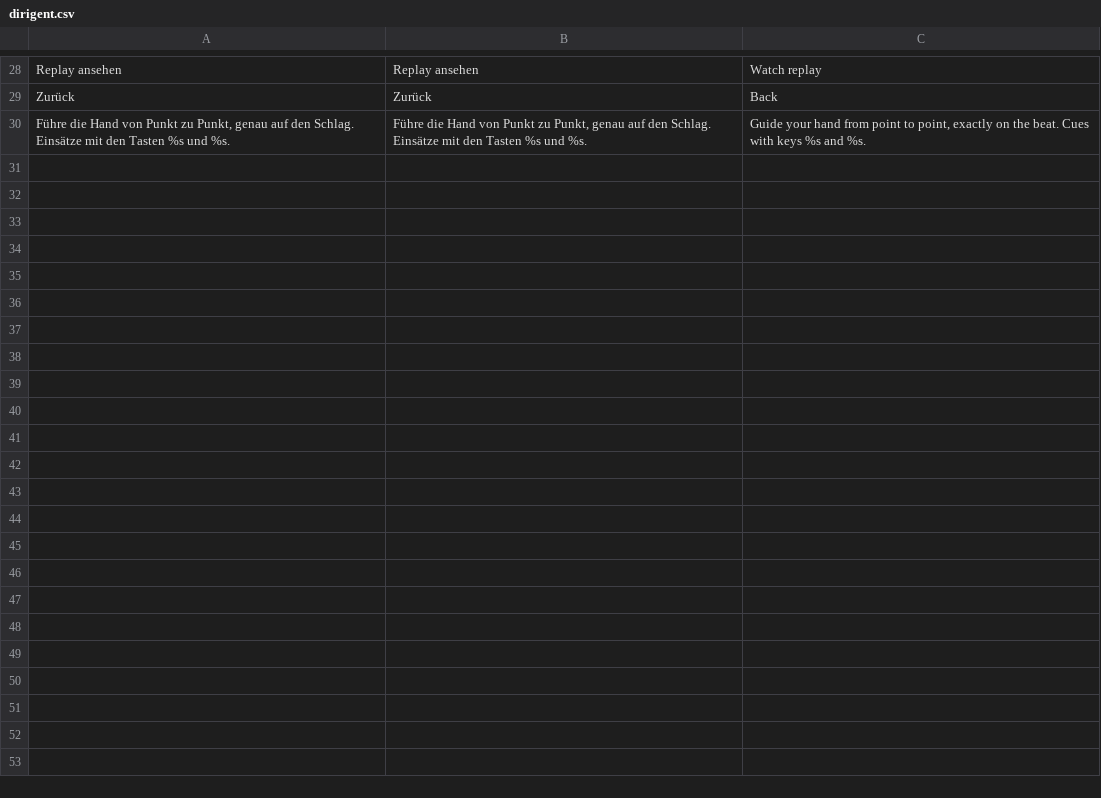
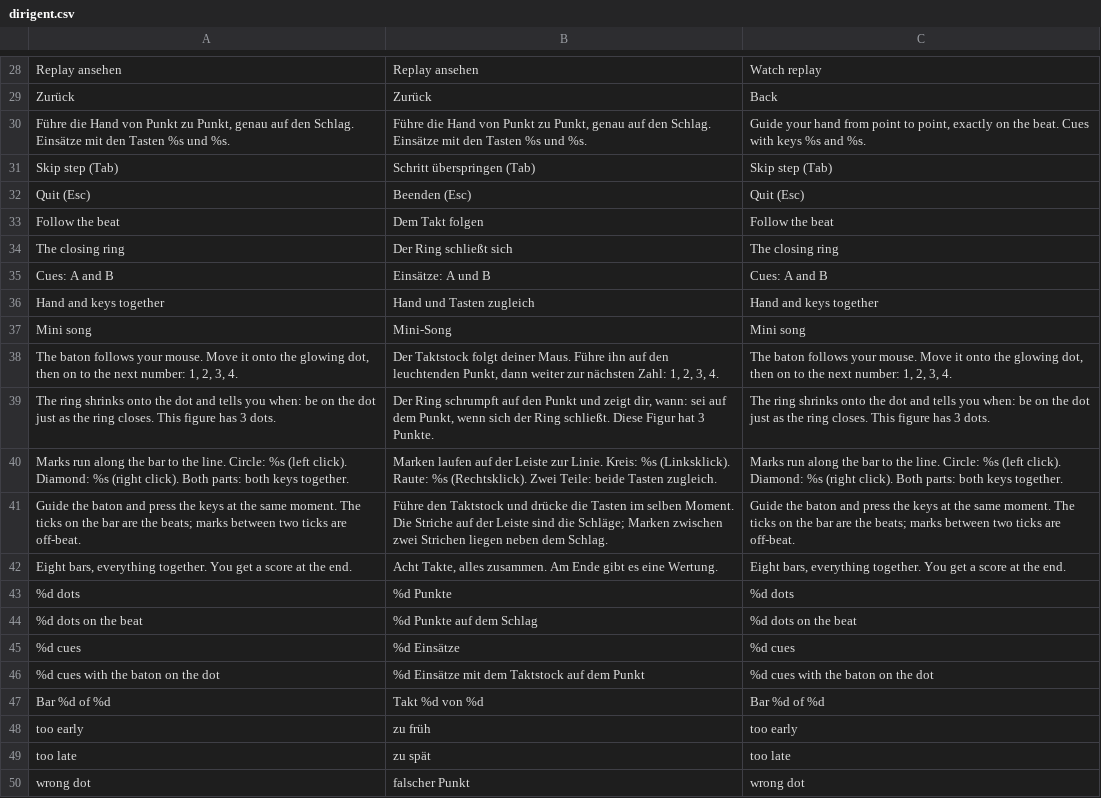
Before and after one commit to Vyrenbusiness-source/TETHRA, a CSV file: translations/dirigent.csv, drawn as a sheet; only a part is shown, gaps mark what is left out; the diff covers the shown part only.

```diff
--- a/translations/dirigent.csv
+++ b/translations/dirigent.csv
@@ -30 +30,21 @@ Zurück,Zurück,Back
 "Führe die Hand von Punkt zu Punkt, genau auf den Schlag. Einsätze mit den Tasten %s und %s.","Führe die Hand von Punkt zu Punkt, genau auf den Schlag. Einsätze mit den Tasten %s und %s.","Guide your hand from point to point, exactly on the beat. Cues with keys %s and %s."
+Skip step  (Tab),Schritt überspringen  (Tab),Skip step  (Tab)
+Quit  (Esc),Beenden  (Esc),Quit  (Esc)
+Follow the beat,Dem Takt folgen,Follow the beat
+The closing ring,Der Ring schließt sich,The closing ring
+Cues: A and B,Einsätze: A und B,Cues: A and B
+Hand and keys together,Hand und Tasten zugleich,Hand and keys together
+Mini song,Mini-Song,Mini song
+"The baton follows your mouse. Move it onto the glowing dot, then on to the next number: 1, 2, 3, 4.","Der Taktstock folgt deiner Maus. Führe ihn auf den leuchtenden Punkt, dann weiter zur nächsten Zahl: 1, 2, 3, 4.","The baton follows your mouse. Move it onto the glowing dot, then on to the next number: 1, 2, 3, 4."
+The ring shrinks onto the dot and tells you when: be on the dot just as the ring closes. This figure has 3 dots.,"Der Ring schrumpft auf den Punkt und zeigt dir, wann: sei auf dem Punkt, wenn sich der Ring schließt. Diese Figur hat 3 Punkte.",The ring shrinks onto the dot and tells you when: be on the dot just as the ring closes. This figure has 3 dots.
+Marks run along the bar to the line. Circle: %s (left click). Diamond: %s (right click). Both parts: both keys together.,Marken laufen auf der Leiste zur Linie. Kreis: %s (Linksklick). Raute: %s (Rechtsklick). Zwei Teile: beide Tasten zugleich.,Marks run along the bar to the line. Circle: %s (left click). Diamond: %s (right click). Both parts: both keys together.
+Guide the baton and press the keys at the same moment. The ticks on the bar are the beats; marks between two ticks are off-beat.,Führe den Taktstock und drücke die Tasten im selben Moment. Die Striche auf der Leiste sind die Schläge; Marken zwischen zwei Strichen liegen neben dem Schlag.,Guide the baton and press the keys at the same moment. The ticks on the bar are the beats; marks between two ticks are off-beat.
+"Eight bars, everything together. You get a score at the end.","Acht Takte, alles zusammen. Am Ende gibt es eine Wertung.","Eight bars, everything together. You get a score at the end."
+%d dots,%d Punkte,%d dots
+%d dots on the beat,%d Punkte auf dem Schlag,%d dots on the beat
+%d cues,%d Einsätze,%d cues
+%d cues with the baton on the dot,%d Einsätze mit dem Taktstock auf dem Punkt,%d cues with the baton on the dot
+Bar %d of %d,Takt %d von %d,Bar %d of %d
+too early,zu früh,too early
+too late,zu spät,too late
+wrong dot,falscher Punkt,wrong dot
```
Also changed, not shown: 23 added rows elsewhere in this file, 7 other files.
